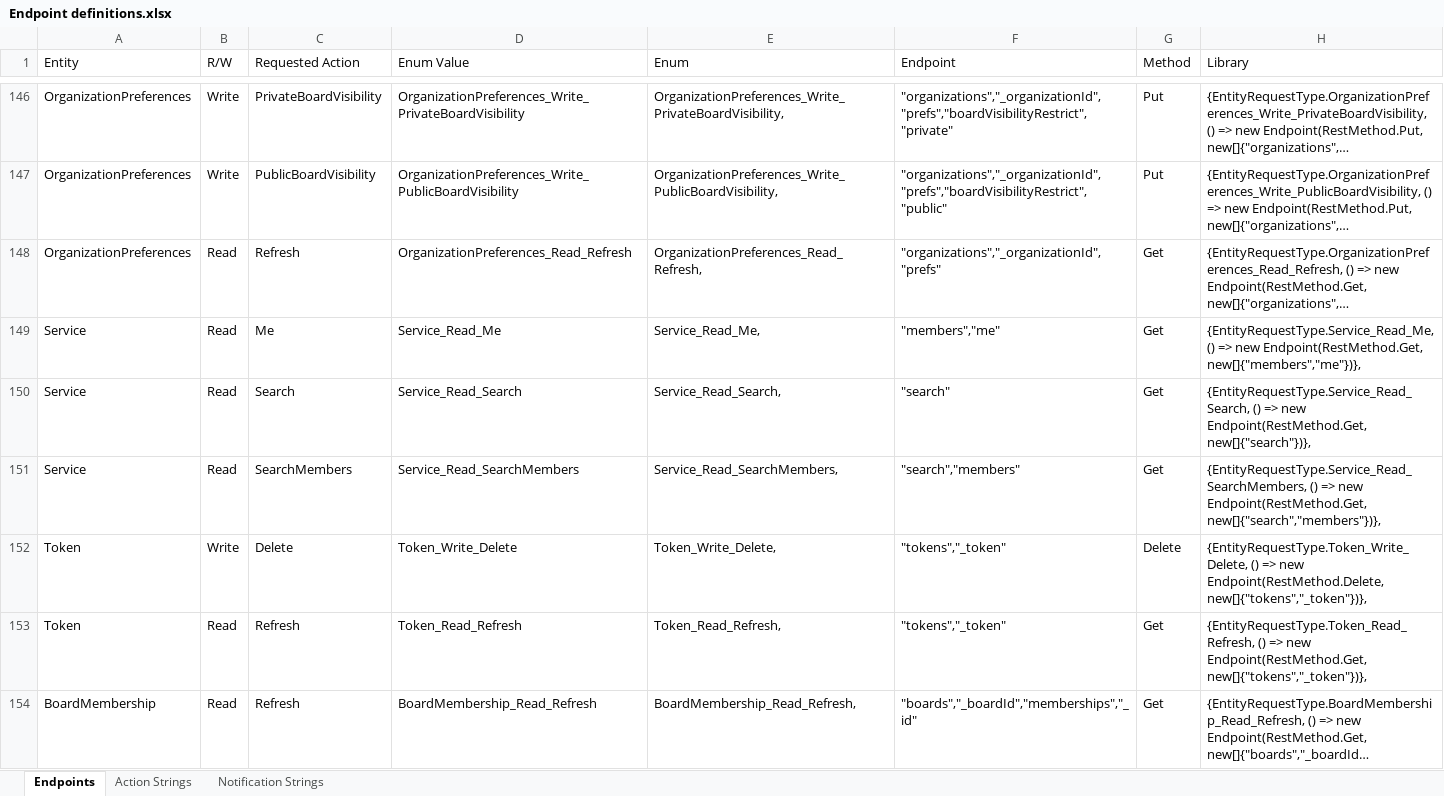
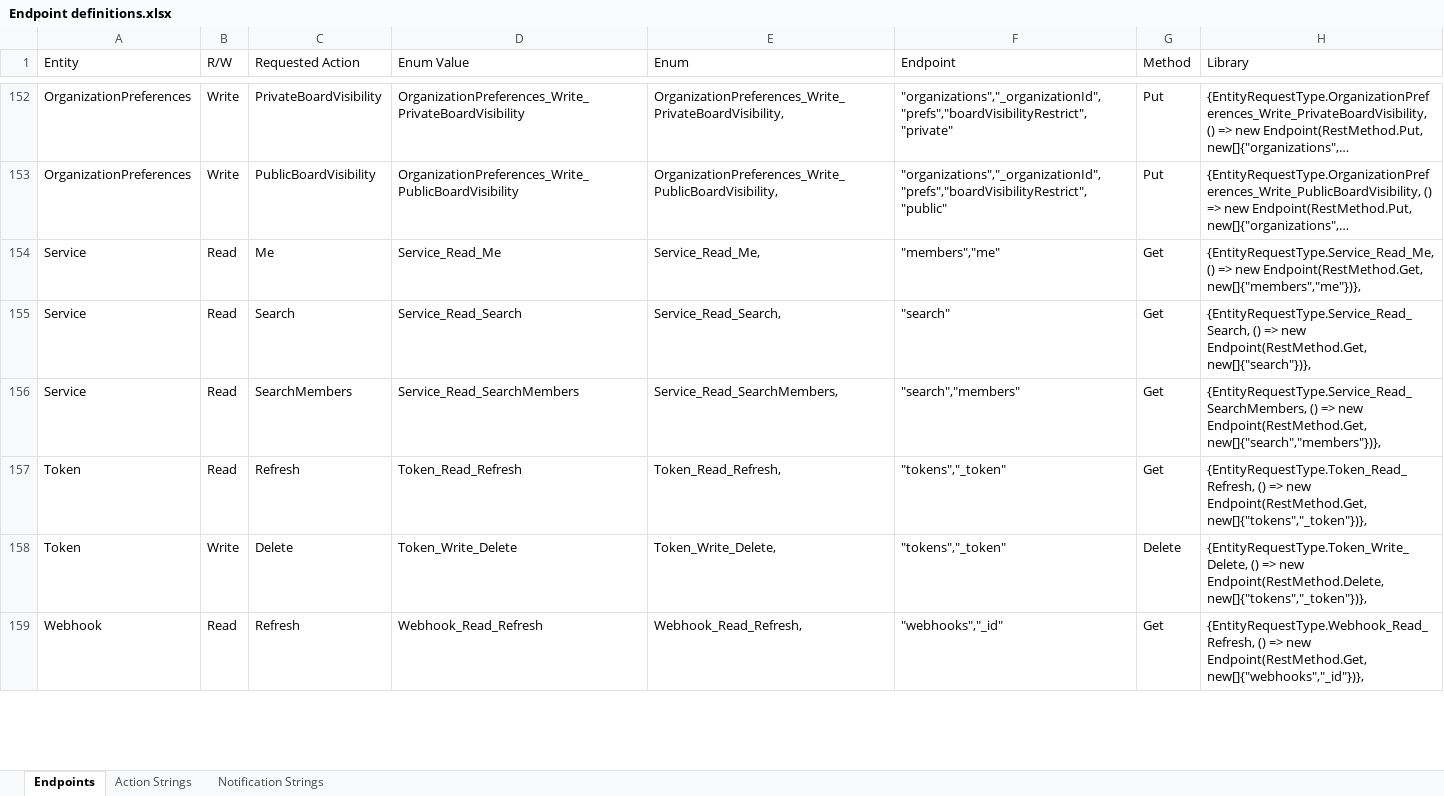
Before and after one commit to cdmdotnet/Manatee.Trello, an Excel workbook: Endpoint definitions.xlsx, sheet Endpoints, drawn as a sheet; only a part is shown, gaps mark what is left out; long unchanged cells end in …; values as stored, in another font and other column widths than the file's, no borders; table styles not drawn; addresses are those after the commit; the diff covers the shown part only; the diff names each change by its address in the sheet, - before the commit and + after, or states it on an @@ line.

Commit message:
BUG FIX: AddMemberToBoard action uses idMemberAdded, not idMember Consolidated action data members to a common schema on Action object. Added Member.PinnedBoards. Added Webhook creation.

```diff
--- a/Endpoint definitions.xlsx (sheet Endpoints)
+++ b/Endpoint definitions.xlsx (sheet Endpoints)
@@ row 148 moved to row 146: OrganizationPreferences @@
+row 157: Token | Read | Refresh | Token_Read_Refresh | Token_Read_Refresh, | "tokens","_token" | Get | {EntityRequestType.Token_Read_Refresh, () => new Endpoint(RestMethod.Get, new[]{"tokens","_token"})},
-A159 (Entity): Token
+A159 (Entity): Webhook
-D159 (Enum Value): Token_Read_Refresh
+D159 (Enum Value): Webhook_Read_Refresh
-E159 (Enum): Token_Read_Refresh,
+E159 (Enum): Webhook_Read_Refresh,
-F159 (Endpoint): "tokens","_token"
+F159 (Endpoint): "webhooks","_id"
-H159 (Library): {EntityRequestType.Token_Read_Refresh, () => new Endpoint(RestMethod.Get, new[]{"tokens","_token"})},
+H159 (Library): {EntityRequestType.Webhook_Read_Refresh, () => new Endpoint(RestMethod.Get, new[]{"webhooks","_id"})},
@@ row 154 moved to row 27: BoardMembership @@
```
Also changed, not shown: 9 added rows, 2 removed rows, 37 moved rows and 6 edited cells elsewhere in this sheet, 35 other files.
